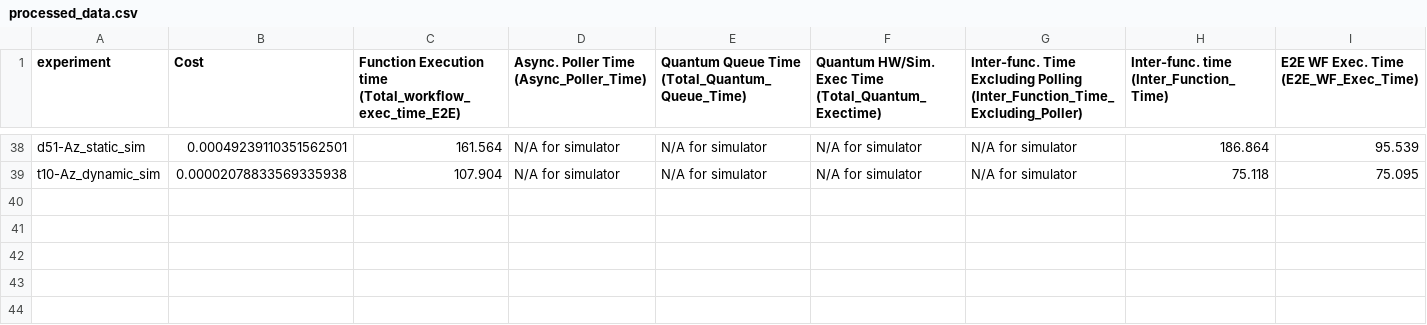
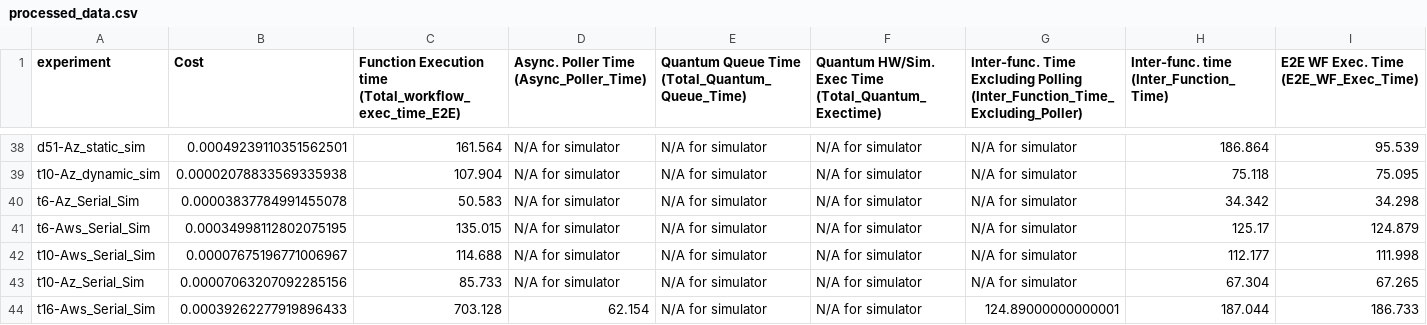
Before and after one commit to godofpsychos/Qfaas_Result_Analysis, a CSV file: processed_data.csv, drawn as a sheet; only a part is shown, gaps mark what is left out; rows hold the shown columns only; the diff names each change by its address in the sheet, - before the commit and + after, or states it on an @@ line.

Commit message:
adding simulator results

```diff
--- a/processed_data.csv
+++ b/processed_data.csv
+row 40: t6-Az_Serial_Sim | 0.00003837784991455078 | 50.583 | N/A for simulator | N/A for simulator | N/A for simulator | N/A for simulator | 34.342 | 34.298
+row 41: t6-Aws_Serial_Sim | 0.00034998112802075195 | 135.015 | N/A for simulator | N/A for simulator | N/A for simulator | N/A for simulator | 125.17 | 124.879
+row 42: t10-Aws_Serial_Sim | 0.00007675196771006967 | 114.688 | N/A for simulator | N/A for simulator | N/A for simulator | N/A for simulator | 112.177 | 111.998
+row 43: t10-Az_Serial_Sim | 0.00007063207092285156 | 85.733 | N/A for simulator | N/A for simulator | N/A for simulator | N/A for simulator | 67.304 | 67.265
+row 44: t16-Aws_Serial_Sim | 0.00039262277919896433 | 703.128 | 62.154 | N/A for simulator | N/A for simulator | 124.89000000000001 | 187.044 | 186.733
```
Also changed, not shown: 19 other files.
